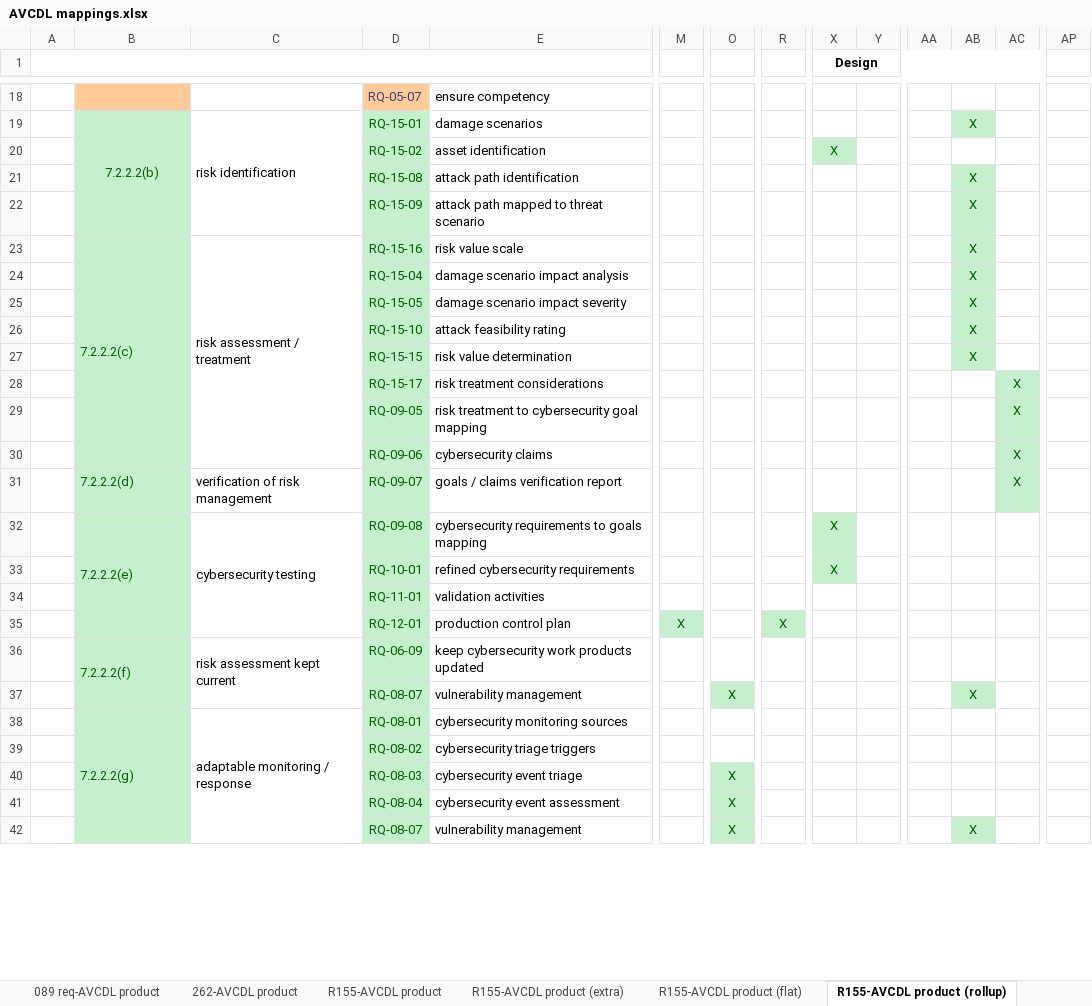
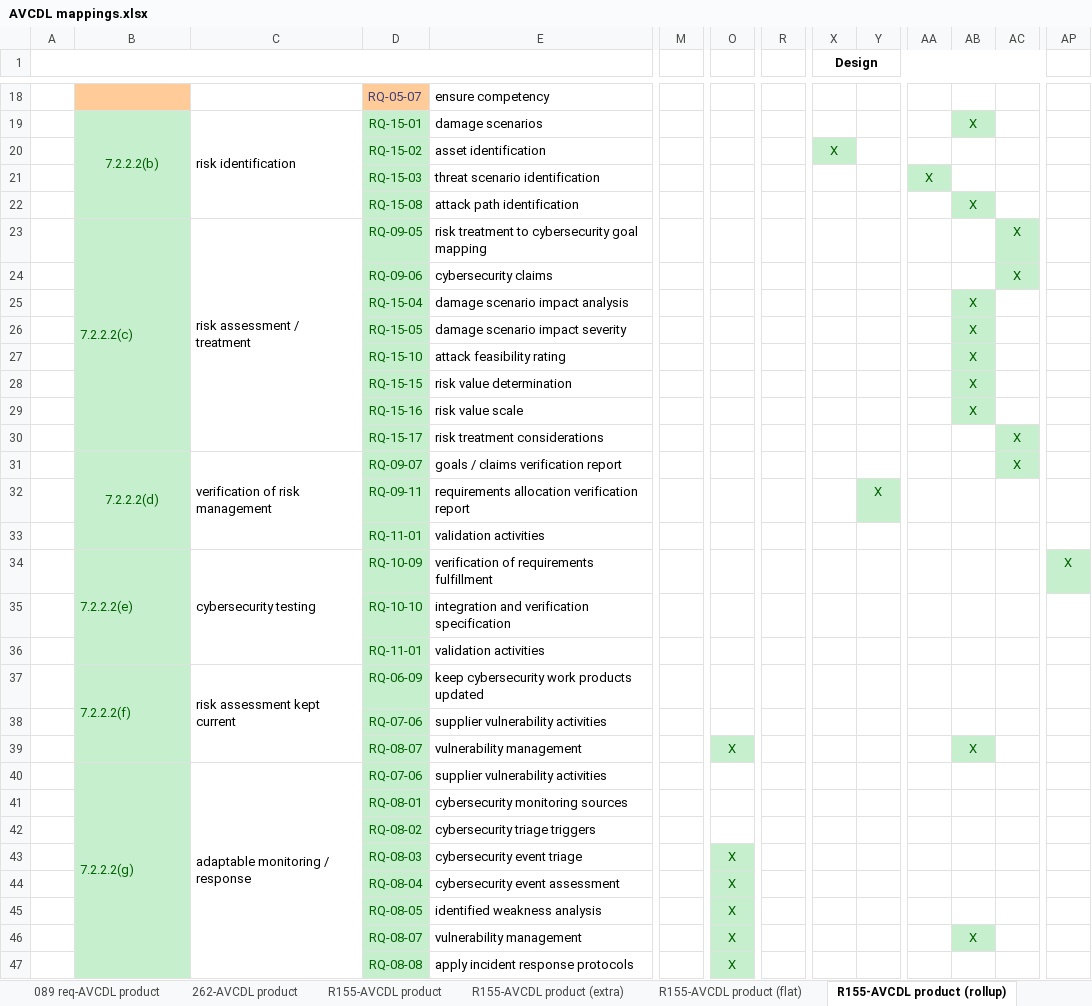
Before and after one commit to nutonomy/AVCDL, an Excel workbook: distribution/reference_documents/working_material/AVCDL mappings.xlsx, sheet R155-AVCDL product (rollup), drawn as a sheet; only a part is shown, gaps mark what is left out; values as stored, in another font and other column widths than the file's, no borders; removed rows and columns are numbered as before the commit, all else as after; rows hold the shown columns only; the diff covers the shown part only; the diff names each change by its address in the sheet, - before the commit and + after, or states it on an @@ line.

Commit message:
updated AVCDL mapping spreadsheet, primary, and R155 fulfillment documents based on the update to the R155 interpretation document

```diff
--- a/distribution/reference_documents/working_material/AVCDL mappings.xlsx (sheet R155-AVCDL product (rollup))
+++ b/distribution/reference_documents/working_material/AVCDL mappings.xlsx (sheet R155-AVCDL product (rollup))
+row 21:  |  |  | RQ-15-03 | threat scenario identification |  |  |  |  |  | X
-row 22:  |  |  | RQ-15-09 | attack path mapped to threat scenario |  |  |  |  |  |  | X
-row 23:  | 7.2.2.2(c) | risk assessment / treatment | RQ-15-16 | risk value scale |  |  |  |  |  |  | X
+row 23:  | 7.2.2.2(c) | risk assessment / treatment | RQ-09-05 | risk treatment to cybersecurity goal mapping |  |  |  |  |  |  |  | X
@@ row 30 moved to row 24: RQ-09-06 @@
+row 29:  |  |  | RQ-15-16 | risk value scale |  |  |  |  |  |  | X
-row 29:  |  |  | RQ-09-05 | risk treatment to cybersecurity goal mapping |  |  |  |  |  |  |  | X
-B31 alignment: left
+B31 alignment: center
+B31:B33 merged
+C31:C33 merged
-row 32:  | 7.2.2.2(e) | cybersecurity testing | RQ-09-08 | cybersecurity requirements to goals mapping |  |  |  | X
-row 33:  |  |  | RQ-10-01 | refined cybersecurity requirements |  |  |  | X
+row 32:  |  |  | RQ-09-11 | requirements allocation verification report |  |  |  |  | X
-row 35:  |  |  | RQ-12-01 | production control plan | X |  | X
+row 34:  | 7.2.2.2(e) | cybersecurity testing | RQ-10-09 | verification of requirements fulfillment |  |  |  |  |  |  |  |  | X
+row 35:  |  |  | RQ-10-10 | integration and verification specification
+row 36:  |  |  | RQ-11-01 | validation activities
@@ row 46 moved to row 38: RQ-07-06 @@
+row 40:  | 7.2.2.2(g) | adaptable monitoring / response | RQ-07-06 | supplier vulnerability activities
-B41: 7.2.2.2(g)
+B41: (empty)
-B38:B47 merged
-C41: adaptable monitoring / response
+C41: (empty)
-C38:C47 merged
@@ row 92 moved to row 45: RQ-08-05 @@
+row 47:  |  |  | RQ-08-08 | apply incident response protocols |  | X
```
Also changed, not shown: 8 added rows, 8 removed rows, 7 edited cells, cell formats and merged cells elsewhere in this sheet, sheet R155-AVCDL product (extra), sheet R155-AVCDL product (flat), sheet R155-AVCDL product, other sheet tabs, source/reference_documents/working_material/AVCDL mappings.xlsx, 4 other files.
